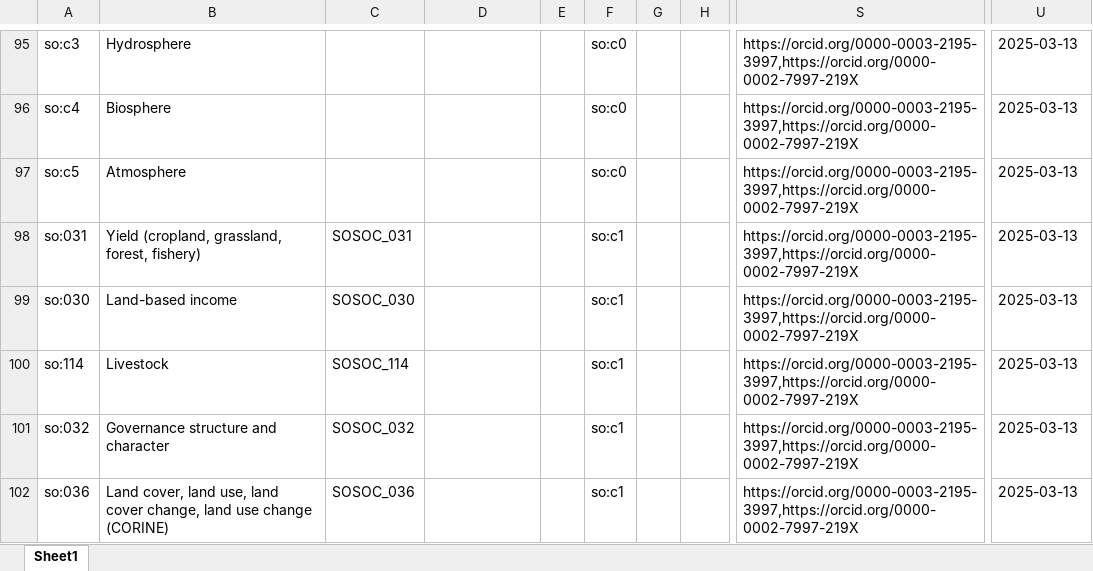
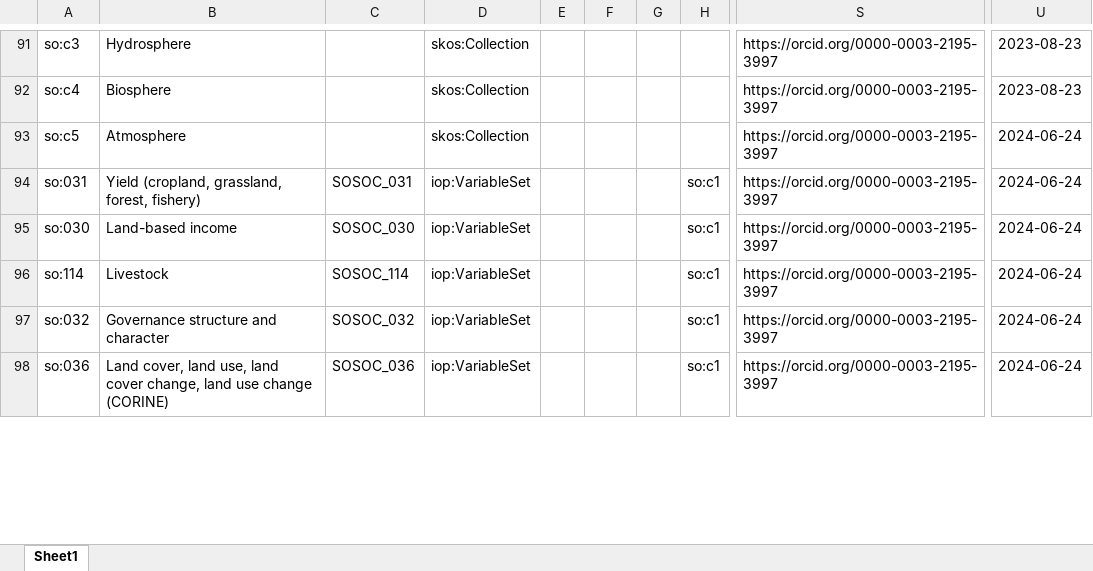
Before and after one commit to LTER-Europe/SO, an Excel workbook: standard-observations.xlsx, sheet Sheet1, drawn as a sheet; only a part is shown, gaps mark what is left out; values as stored, in another font and other column widths than the file's, no borders; addresses are those after the commit; the diff covers the shown part only; the diff names each change by its address in the sheet, - before the commit and + after, or states it on an @@ line.

```diff
--- a/standard-observations.xlsx (sheet Sheet1)
+++ b/standard-observations.xlsx (sheet Sheet1)
-D91:D93: (empty)
+D91:D93: skos:Collection
-F91:F93: so:c0
+F91:F93: (empty)
-S91:S98: https://orcid.org/0000-0003-2195-3997,https://orcid.org/0000-0002-7997-219X
+S91:S98: https://orcid.org/0000-0003-2195-3997
-U91:U92: 2025-03-13
+U91:U92: 2023-08-23
-U93:U98: 2025-03-13
+U93:U98: 2024-06-24
-D94:D98: (empty)
+D94:D98: iop:VariableSet
-F94:F98: so:c1
+F94:F98: (empty)
-H94:H98: (empty)
+H94:H98: so:c1
```
Also changed, not shown: 4 removed rows and 310 edited cells elsewhere in this sheet, 1 other file.
